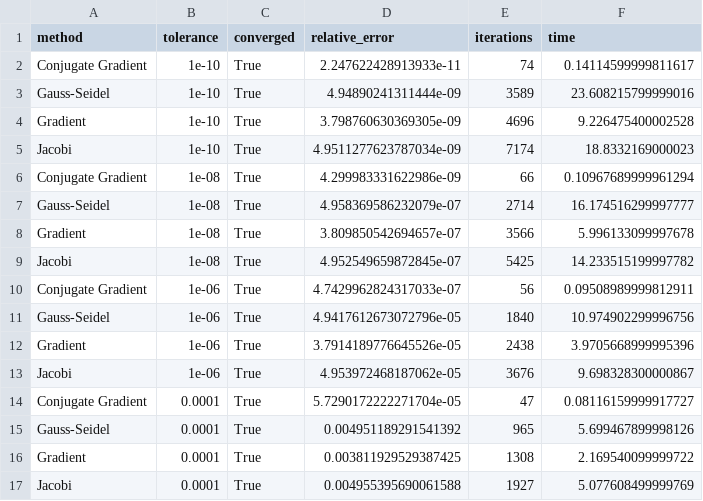
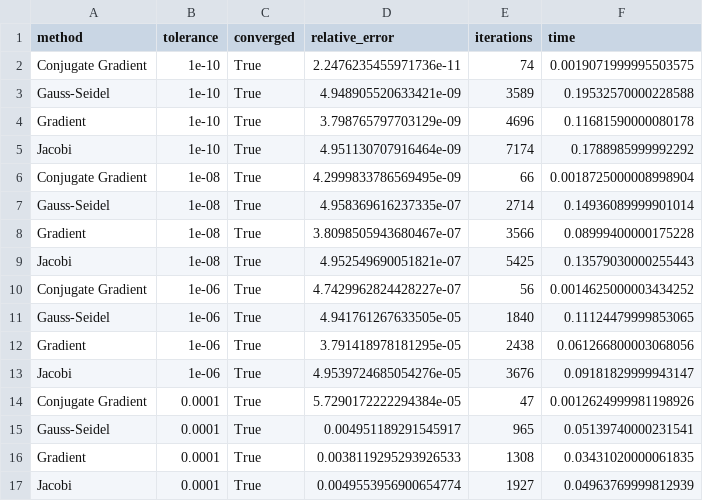
Before and after one commit to mbroglio/LinearSolvers, a CSV file: runner/results/numba/detailed_report_vem2.csv, drawn as a sheet.

```diff
--- a/runner/results/numba/detailed_report_vem2.csv
+++ b/runner/results/numba/detailed_report_vem2.csv
@@ -1,17 +1,17 @@
 method,tolerance,converged,relative_error,iterations,time
-Conjugate Gradient,1e-10,True,2.247622428913933e-11,74,0.14114599999811617
-Gauss-Seidel,1e-10,True,4.94890241311444e-09,3589,23.608215799999016
-Gradient,1e-10,True,3.798760630369305e-09,4696,9.226475400002528
-Jacobi,1e-10,True,4.9511277623787034e-09,7174,18.8332169000023
-Conjugate Gradient,1e-08,True,4.299983331622986e-09,66,0.10967689999961294
-Gauss-Seidel,1e-08,True,4.958369586232079e-07,2714,16.174516299997777
-Gradient,1e-08,True,3.809850542694657e-07,3566,5.996133099997678
-Jacobi,1e-08,True,4.952549659872845e-07,5425,14.233515199997782
-Conjugate Gradient,1e-06,True,4.7429962824317033e-07,56,0.09508989999812911
-Gauss-Seidel,1e-06,True,4.9417612673072796e-05,1840,10.974902299996756
-Gradient,1e-06,True,3.7914189776645526e-05,2438,3.9705668999995396
-Jacobi,1e-06,True,4.953972468187062e-05,3676,9.698328300000867
-Conjugate Gradient,0.0001,True,5.7290172222271704e-05,47,0.08116159999917727
-Gauss-Seidel,0.0001,True,0.004951189291541392,965,5.699467899998126
-Gradient,0.0001,True,0.003811929529387425,1308,2.169540099999722
-Jacobi,0.0001,True,0.004955395690061588,1927,5.077608499999769
+Conjugate Gradient,1e-10,True,2.2476235455971736e-11,74,0.0019071999995503575
+Gauss-Seidel,1e-10,True,4.948905520633421e-09,3589,0.19532570000228588
+Gradient,1e-10,True,3.798765797703129e-09,4696,0.11681590000080178
+Jacobi,1e-10,True,4.951130707916464e-09,7174,0.1788985999992292
+Conjugate Gradient,1e-08,True,4.2999833786569495e-09,66,0.0018725000008998904
+Gauss-Seidel,1e-08,True,4.958369616237335e-07,2714,0.14936089999901014
+Gradient,1e-08,True,3.8098505943680467e-07,3566,0.08999400000175228
+Jacobi,1e-08,True,4.952549690051821e-07,5425,0.13579030000255443
+Conjugate Gradient,1e-06,True,4.7429962824428227e-07,56,0.0014625000003434252
+Gauss-Seidel,1e-06,True,4.941761267633505e-05,1840,0.11124479999853065
+Gradient,1e-06,True,3.791418978181295e-05,2438,0.061266800003068056
+Jacobi,1e-06,True,4.9539724685054276e-05,3676,0.09181829999943147
+Conjugate Gradient,0.0001,True,5.7290172222294384e-05,47,0.0012624999981198926
+Gauss-Seidel,0.0001,True,0.004951189291545917,965,0.05139740000231541
+Gradient,0.0001,True,0.0038119295293926533,1308,0.03431020000061835
+Jacobi,0.0001,True,0.0049553956900654774,1927,0.04963769999812939
```
Also changed, not shown: runner/results/numba/detailed_report_spa1.csv, runner/results/numba/detailed_report_spa2.csv, 26 other files.
